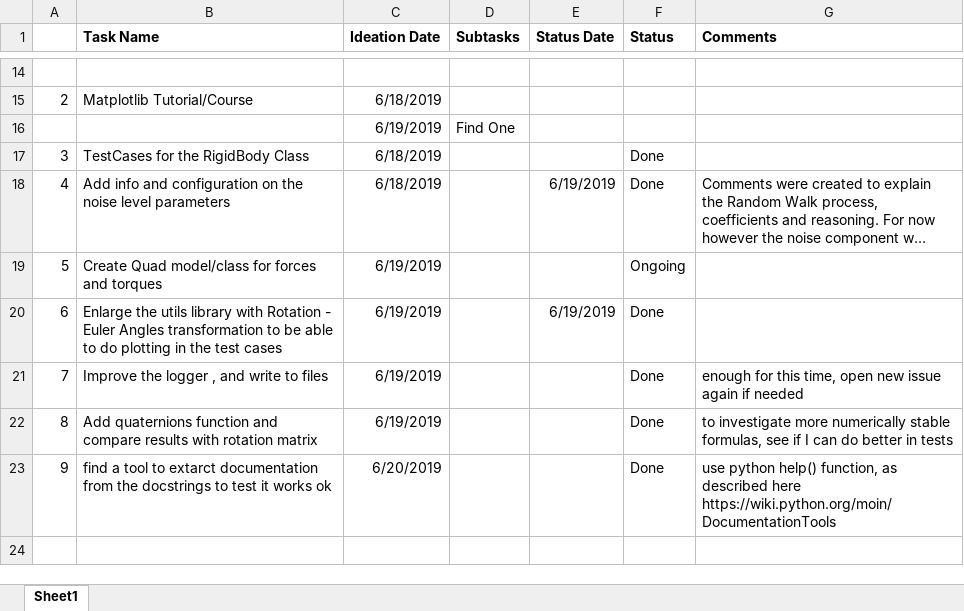
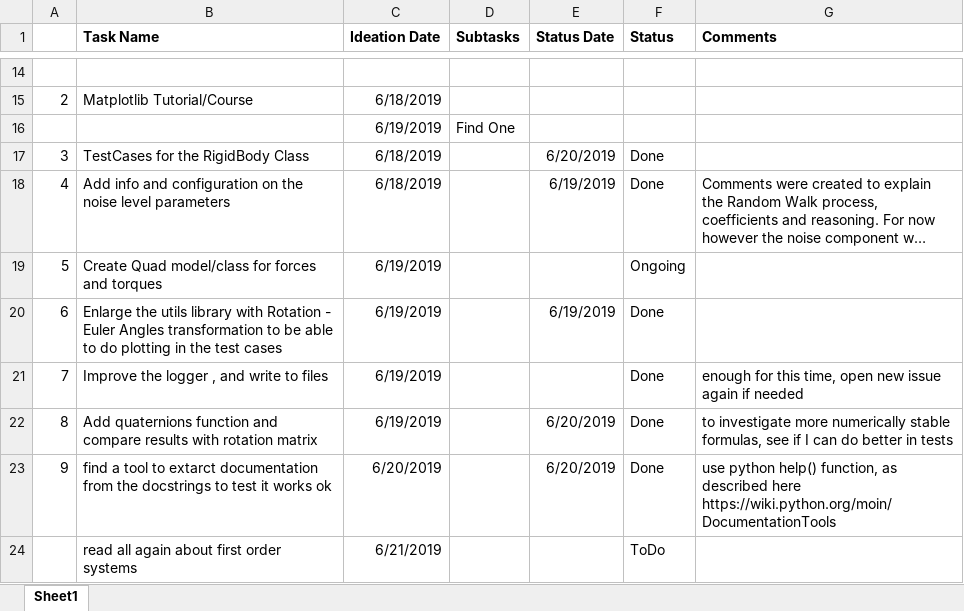
Before and after one commit to lkdo/QuadrotorSim, an Excel workbook: mgt/Tasks.xlsx, sheet Sheet1, drawn as a sheet; only a part is shown, gaps mark what is left out; long unchanged cells end in …; values as stored, in another font and other column widths than the file's, no borders; the diff names each change by its address in the sheet, - before the commit and + after, or states it on an @@ line.

```diff
--- a/mgt/Tasks.xlsx (sheet Sheet1)
+++ b/mgt/Tasks.xlsx (sheet Sheet1)
-E17 (Status Date): (empty)
+E17 (Status Date): 6/20/2019
-E22:E23 (Status Date): (empty)
+E22:E23 (Status Date): 6/20/2019
+row 24:  | read all again about first order systems | 6/21/2019 |  |  | ToDo
```
Also changed, not shown: 2 other files.
